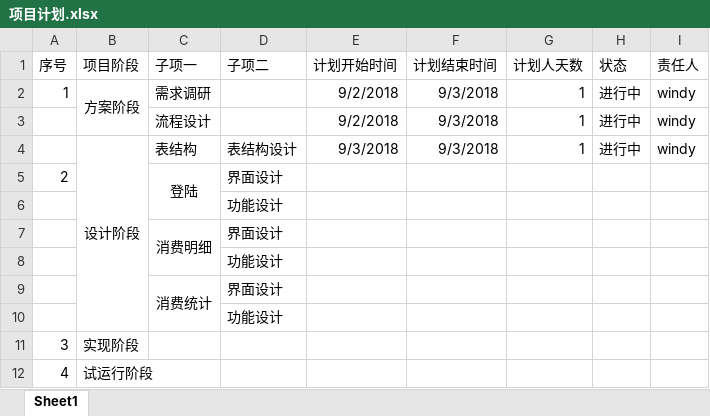
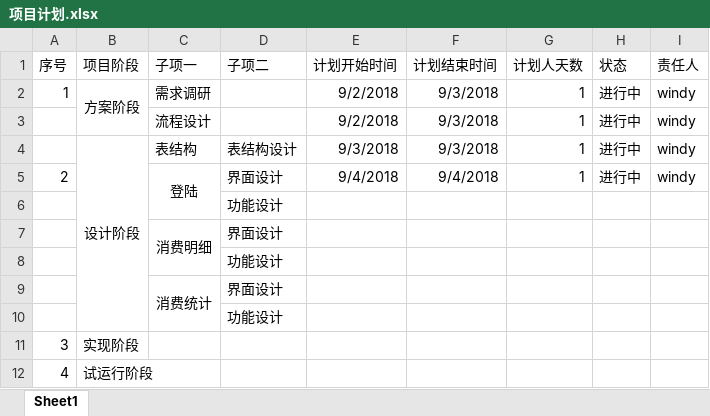
Before and after one commit to Whpitot/pigbrother, an Excel workbook: 聪明人与猪小弟/项目计划.xlsx, sheet Sheet1, drawn as a sheet; values as stored, in another font and other column widths than the file's, no borders; the diff names each change by its address in the sheet, - before the commit and + after, or states it on an @@ line.

Commit message:
[windy] 表结构设计

```diff
--- a/聪明人与猪小弟/项目计划.xlsx (sheet Sheet1)
+++ b/聪明人与猪小弟/项目计划.xlsx (sheet Sheet1)
-E5 (计划开始时间): (empty)
+E5 (计划开始时间): 9/4/2018
-F5 (计划结束时间): (empty)
+F5 (计划结束时间): 9/4/2018
-G5 (计划人天数): (empty)
+G5 (计划人天数): 1
-H5 (状态): (empty)
+H5 (状态): 进行中
-I5 (责任人): (empty)
+I5 (责任人): windy
```
Also changed, not shown: 2 other files.
